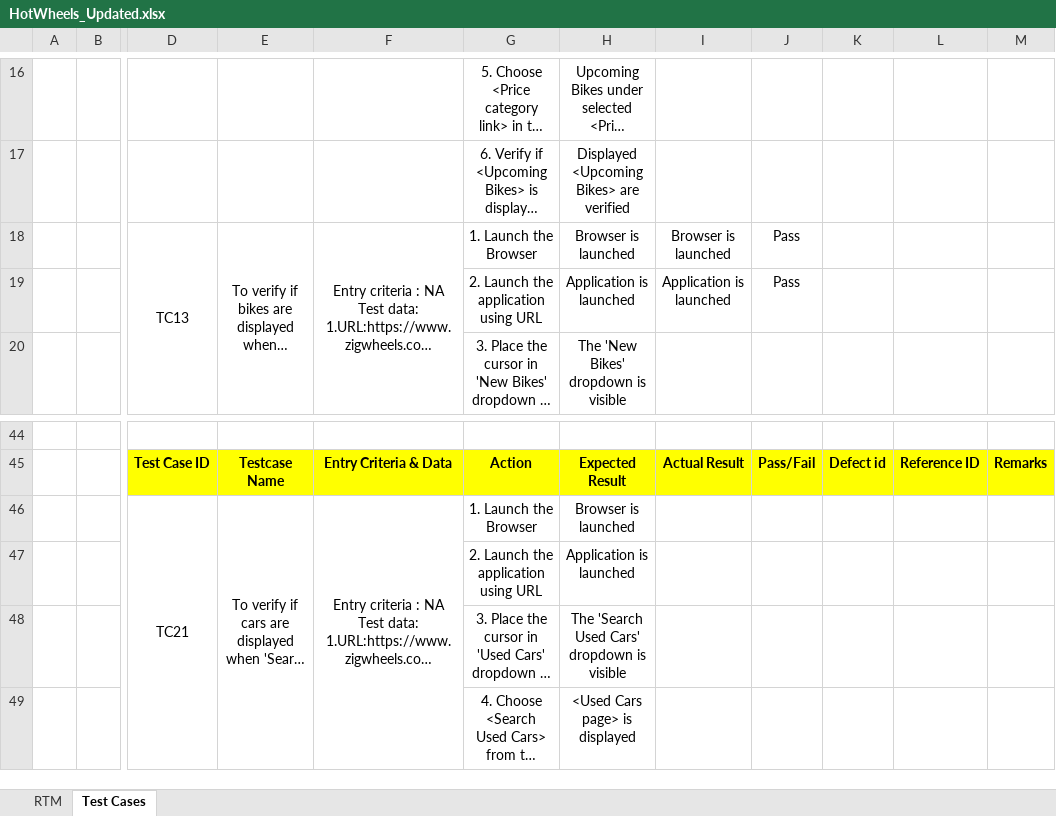
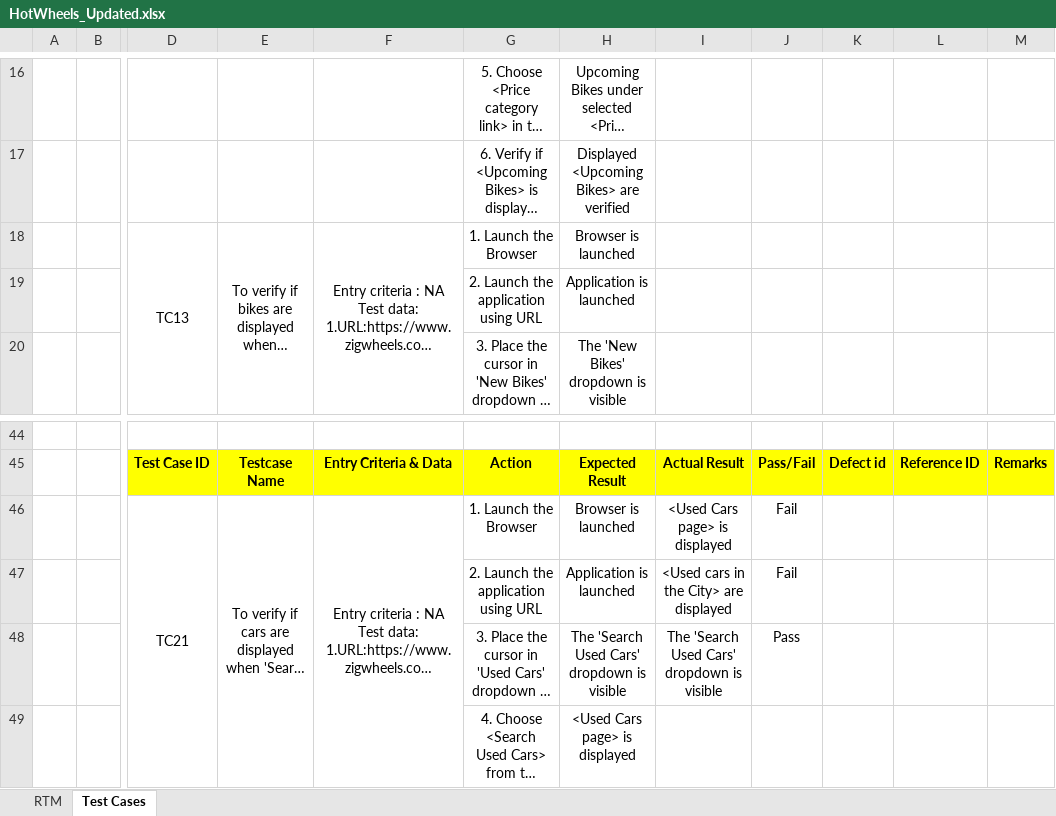
Before and after one commit to paviyaa/hackathon, an Excel workbook: test-output/Output Files/HotWheels_Updated.xlsx, sheet Test Cases, drawn as a sheet; only a part is shown, gaps mark what is left out; long unchanged cells end in …; values as stored, in another font and other column widths than the file's, no borders; the diff names each change by its address in the sheet, - before the commit and + after, or states it on an @@ line.

```diff
--- a/test-output/Output Files/HotWheels_Updated.xlsx (sheet Test Cases)
+++ b/test-output/Output Files/HotWheels_Updated.xlsx (sheet Test Cases)
-I18: Browser is launched
+I18: (empty)
-J18:J19: Pass
+J18:J19: (empty)
-I19: Application is launched
+I19: (empty)
-I46: (empty)
+I46: <Used Cars page> is displayed
-J46:J47: (empty)
+J46:J47: Fail
-I47: (empty)
+I47: <Used cars in the City> are displayed
-I48: (empty)
+I48: The 'Search Used Cars' dropdown is visible
-J48: (empty)
+J48: Pass
```
Also changed, not shown: test-output/Output Files/ExecutionReport.xlsx, test-output/Output Files/StatusReport.xlsx, 11 other files.
